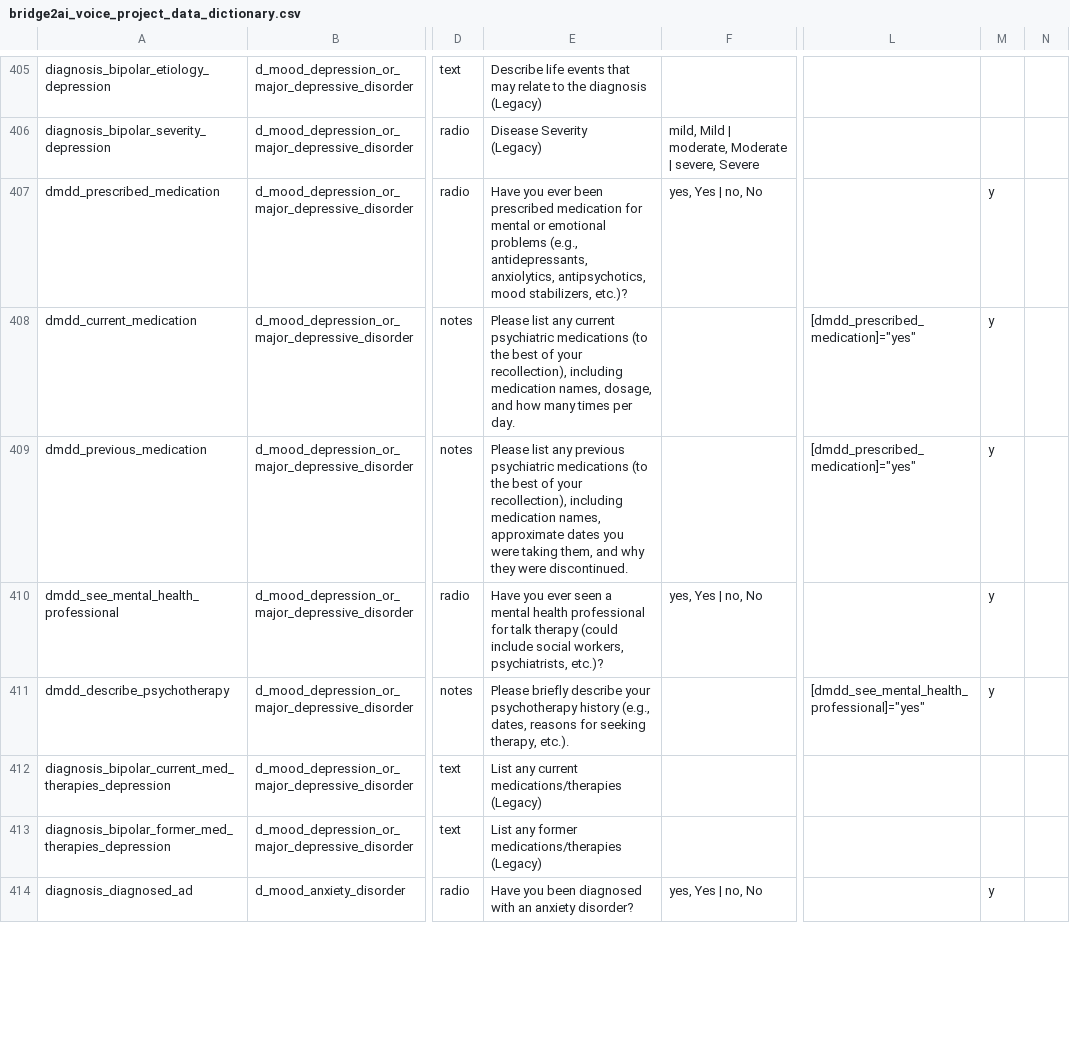
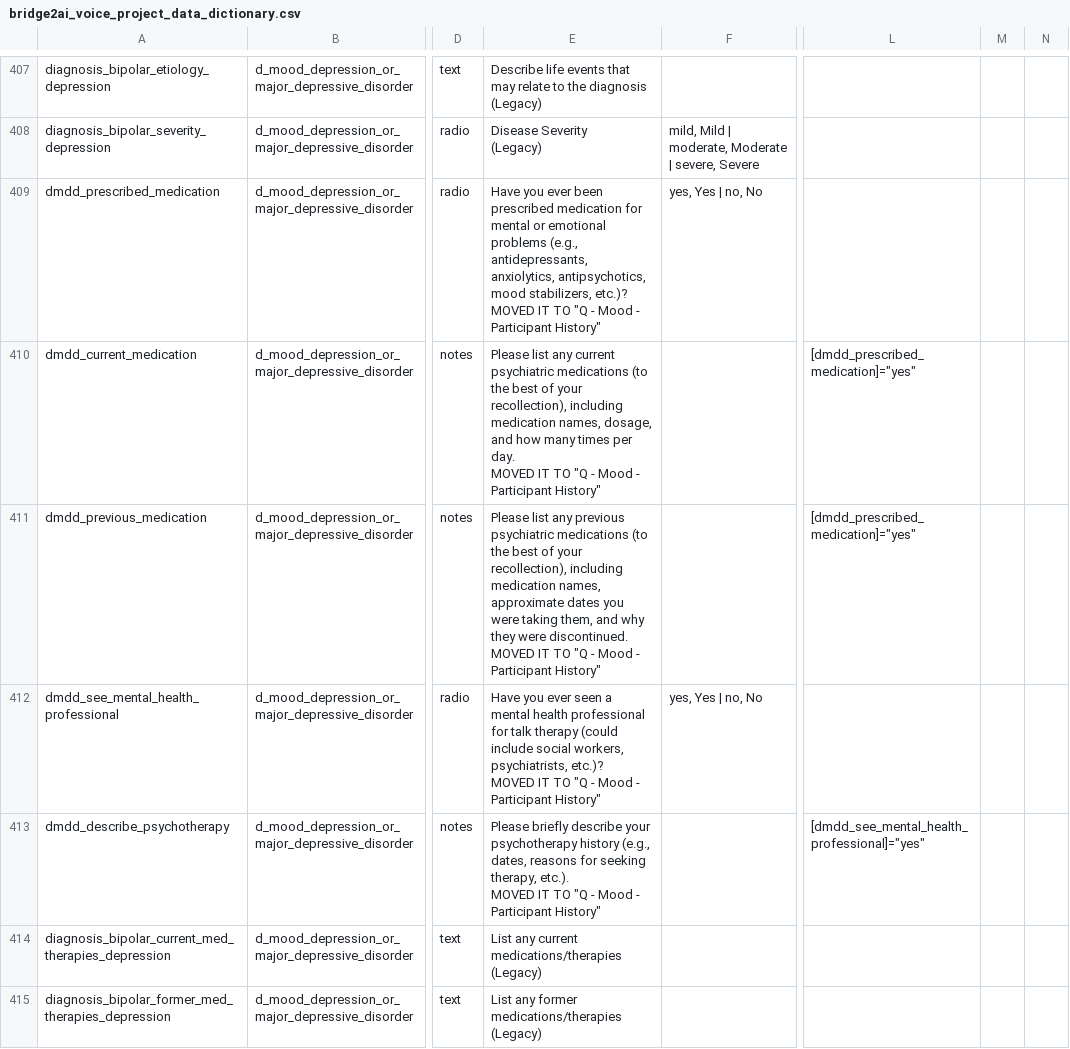
Before and after one commit to eipm/bridge2ai-redcap, a CSV file: data/bridge2ai_voice_project_data_dictionary.csv, drawn as a sheet; only a part is shown, gaps mark what is left out; the shorter side is filled out with more unchanged rows; addresses are those after the commit; ↵ is a line break in a cell; the diff covers the shown part only; the diff names each change by its address in the sheet, - before the commit and + after, or states it on an @@ line.

```diff
--- a/data/bridge2ai_voice_project_data_dictionary.csv
+++ b/data/bridge2ai_voice_project_data_dictionary.csv
-E409: …stabilizers, etc.)?
+E409: …stabilizers, etc.)? ↵ MOVED IT TO "Q - Mood - Participant History"
-M409:M413: y
+M409:M413: (empty)
-E410: …per day.
+E410: …per day. ↵ MOVED IT TO "Q - Mood - Participant History"
-E411: …were discontinued.
+E411: …were discontinued. ↵ MOVED IT TO "Q - Mood - Participant History"
-E412: …psychiatrists, etc.)?
+E412: …psychiatrists, etc.)? ↵ MOVED IT TO "Q - Mood - Participant History"
-E413: …therapy, etc.).
+E413: …therapy, etc.). ↵ MOVED IT TO "Q - Mood - Participant History"
```
Also changed, not shown: 16 added rows and 52 edited cells elsewhere in this file.
